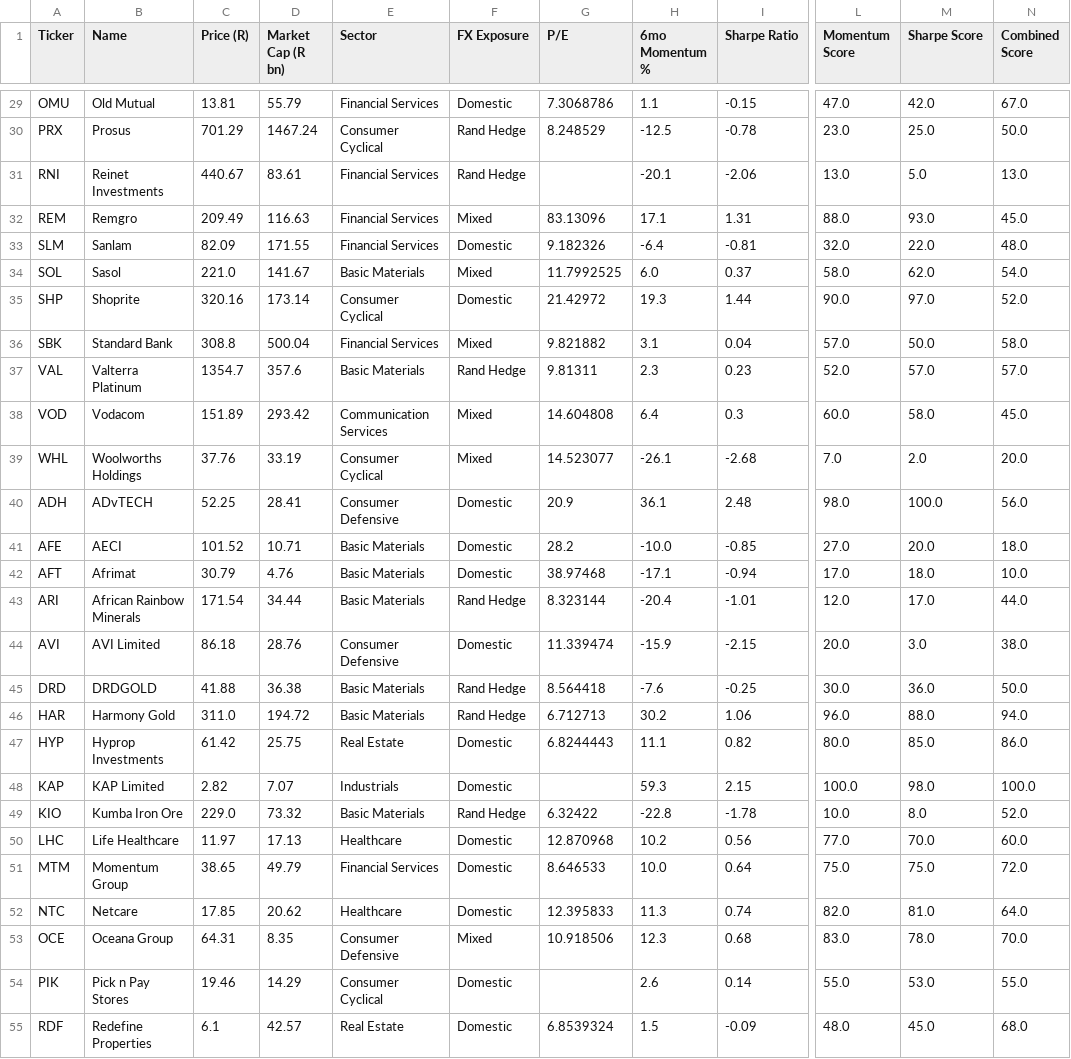
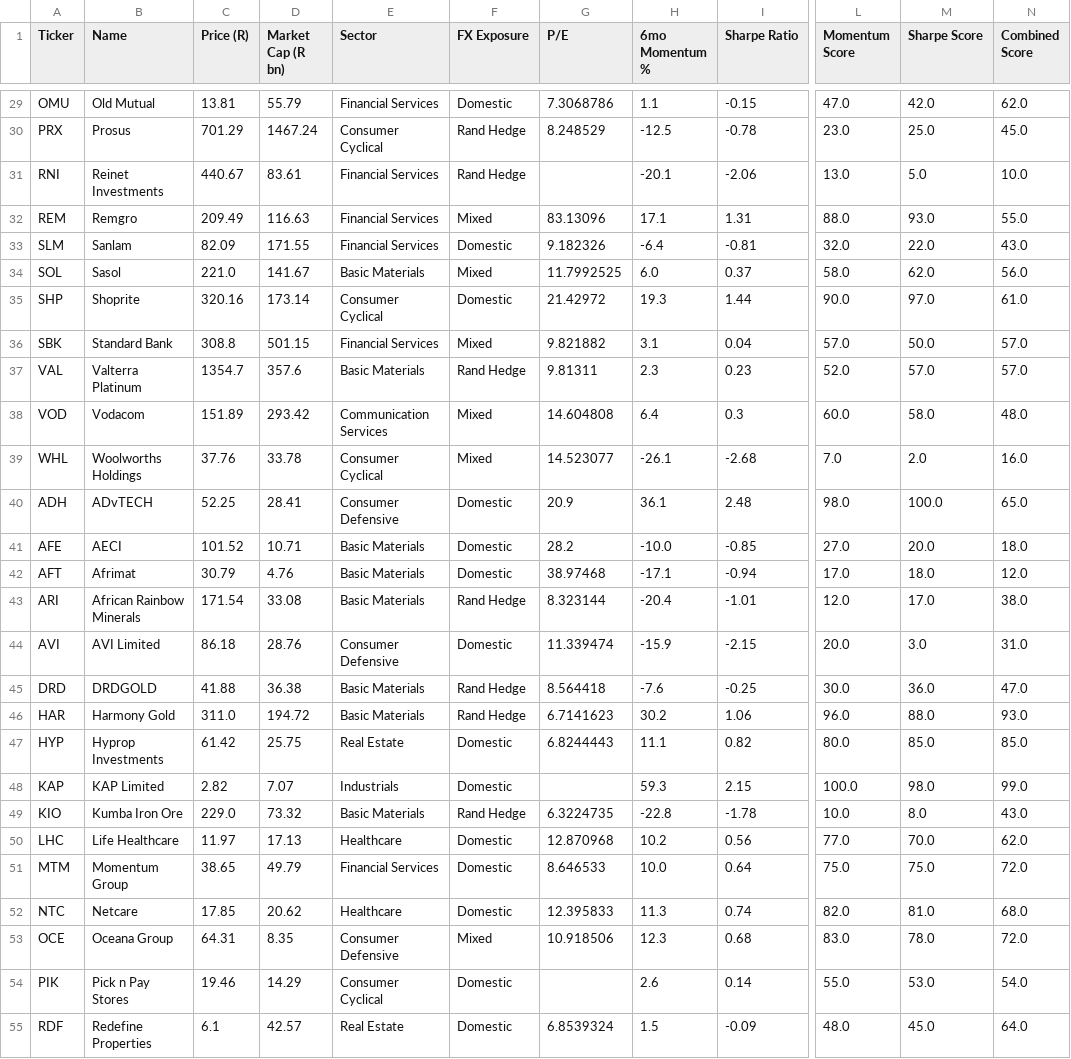
Before and after one commit to Cybermunk369/jse-screener, a CSV file: data/screener.csv, drawn as a sheet; only a part is shown, gaps mark what is left out; the diff covers the shown part only; the diff names each change by its address in the sheet, - before the commit and + after, or states it on an @@ line.

```diff
--- a/data/screener.csv
+++ b/data/screener.csv
-N29 (Combined Score): 67.0
+N29 (Combined Score): 62.0
-N30 (Combined Score): 50.0
+N30 (Combined Score): 45.0
-N31 (Combined Score): 13.0
+N31 (Combined Score): 10.0
-N32 (Combined Score): 45.0
+N32 (Combined Score): 55.0
-N33 (Combined Score): 48.0
+N33 (Combined Score): 43.0
-N34 (Combined Score): 54.0
+N34 (Combined Score): 56.0
-N35 (Combined Score): 52.0
+N35 (Combined Score): 61.0
-D36 (Market Cap (R bn)): 500.04
+D36 (Market Cap (R bn)): 501.15
-N36 (Combined Score): 58.0
+N36 (Combined Score): 57.0
-N38 (Combined Score): 45.0
+N38 (Combined Score): 48.0
-D39 (Market Cap (R bn)): 33.19
+D39 (Market Cap (R bn)): 33.78
-N39 (Combined Score): 20.0
+N39 (Combined Score): 16.0
-N40 (Combined Score): 56.0
+N40 (Combined Score): 65.0
-N42 (Combined Score): 10.0
+N42 (Combined Score): 12.0
-D43 (Market Cap (R bn)): 34.44
+D43 (Market Cap (R bn)): 33.08
-N43 (Combined Score): 44.0
+N43 (Combined Score): 38.0
-N44 (Combined Score): 38.0
+N44 (Combined Score): 31.0
-N45 (Combined Score): 50.0
+N45 (Combined Score): 47.0
-G46 (P/E): 6.712713
+G46 (P/E): 6.7141623
-N46 (Combined Score): 94.0
+N46 (Combined Score): 93.0
-N47 (Combined Score): 86.0
+N47 (Combined Score): 85.0
-N48 (Combined Score): 100.0
+N48 (Combined Score): 99.0
-G49 (P/E): 6.32422
+G49 (P/E): 6.3224735
-N49 (Combined Score): 52.0
+N49 (Combined Score): 43.0
-N50 (Combined Score): 60.0
+N50 (Combined Score): 62.0
-N52 (Combined Score): 64.0
+N52 (Combined Score): 68.0
-N53 (Combined Score): 70.0
+N53 (Combined Score): 72.0
-N54 (Combined Score): 55.0
+N54 (Combined Score): 54.0
-N55 (Combined Score): 68.0
+N55 (Combined Score): 64.0
```
Also changed, not shown: 35 edited cells elsewhere in this file, 1 other file.
